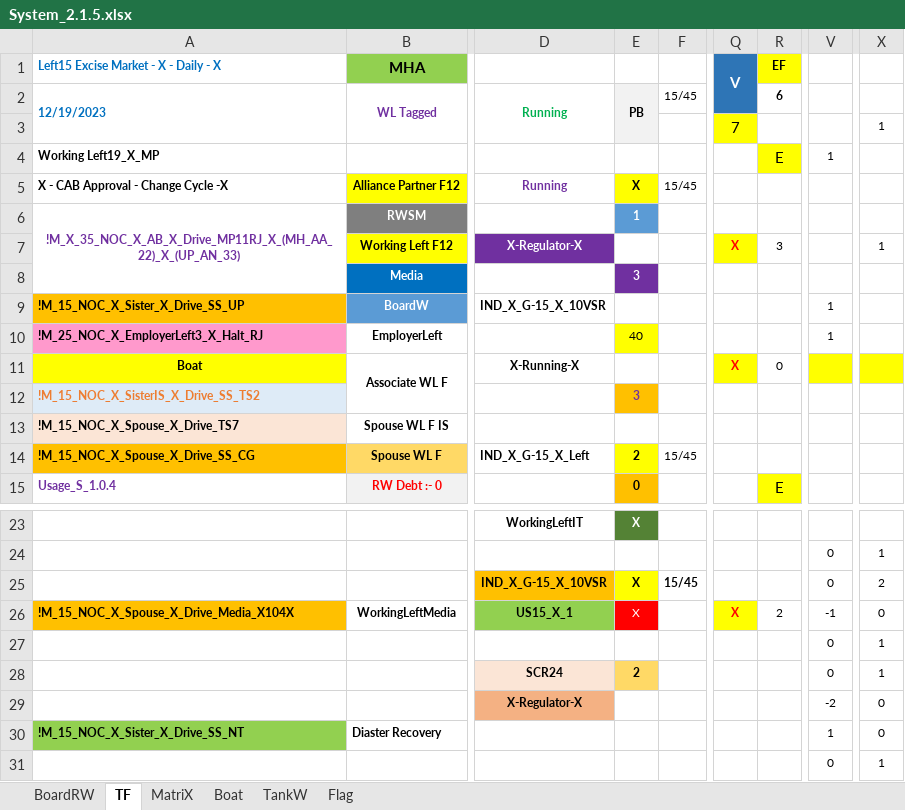
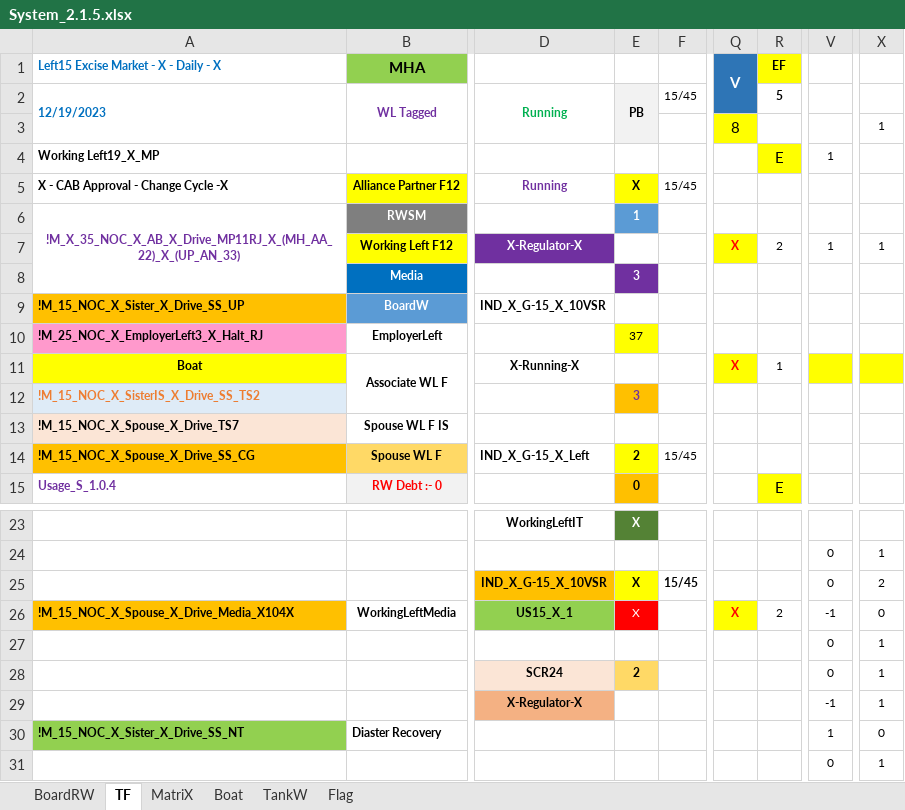
Before and after one commit to sawanCoder11/System_Work_RW, an Excel workbook: System_2.1.5.xlsx, sheet TF, drawn as a sheet; only a part is shown, gaps mark what is left out; values as stored, in another font and other column widths than the file's, no borders; the diff names each change by its address in the sheet, - before the commit and + after, or states it on an @@ line.

```diff
--- a/System_2.1.5.xlsx (sheet TF)
+++ b/System_2.1.5.xlsx (sheet TF)
-R2 (EF): 6
+R2 (EF): 5
-Q3 (V): 7
+Q3 (V): 8
-R7 (EF): 3
+R7 (EF): 2
-V7: (empty)
+V7: 1
-V9:V10: 1
+V9:V10: (empty)
-E10: 40
+E10: 37
-R11 (EF): 0
+R11 (EF): 1
-V29: -2
+V29: -1
-X29: 0
+X29: 1
```
Also changed, not shown: sheet Boat, sheet BoardRW, sheet MatriX.
